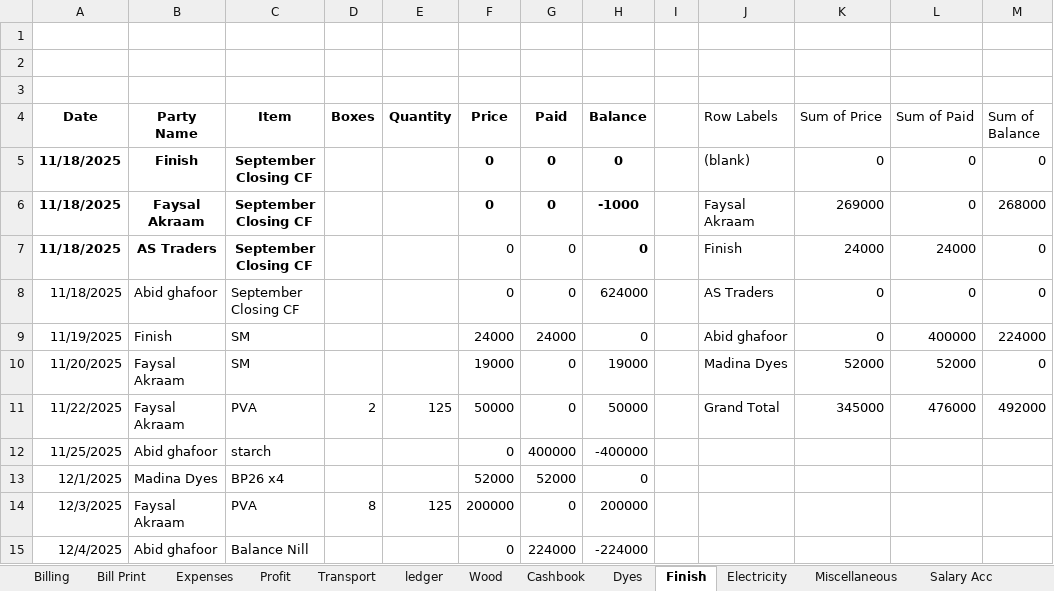
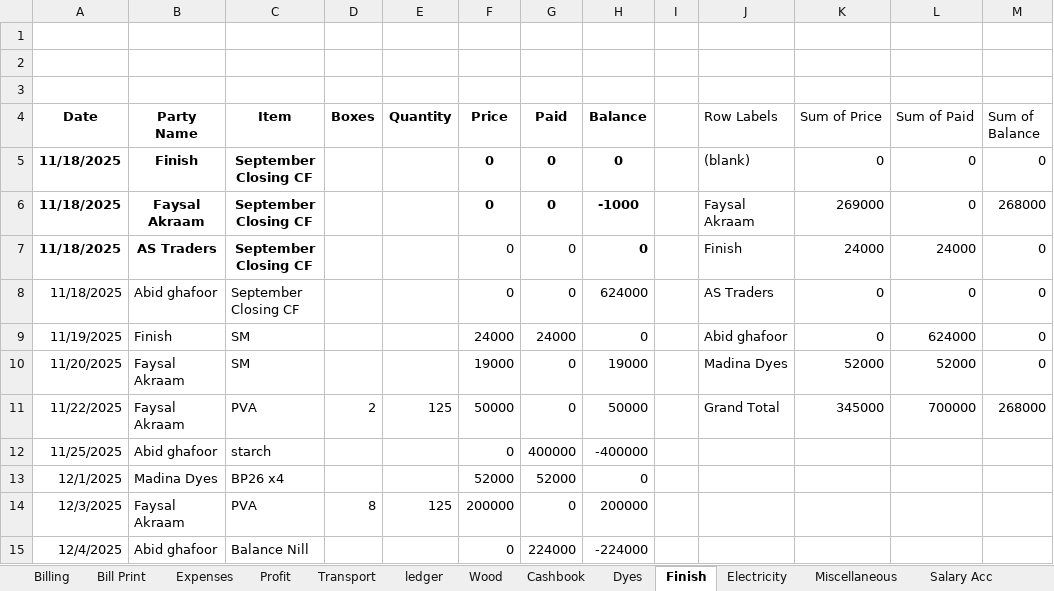
Before and after one commit to omerrazzaq4/AlHamd_Nov, an Excel workbook: Factory_Khata_November.xlsx, sheet Finish, drawn as a sheet; only a part is shown; values as stored, in another font and other column widths than the file's, no borders; charts and pictures and table styles not drawn; the diff names each change by its address in the sheet, - before the commit and + after, or states it on an @@ line.

```diff
--- a/Factory_Khata_November.xlsx (sheet Finish)
+++ b/Factory_Khata_November.xlsx (sheet Finish)
-L9 (Sum of Paid): 400000
+L9 (Sum of Paid): 624000
-M9 (Sum of Balance): 224000
+M9 (Sum of Balance): 0
-L11 (Sum of Paid): 476000
+L11 (Sum of Paid): 700000
-M11 (Sum of Balance): 492000
+M11 (Sum of Balance): 268000
```
Also changed, not shown: sheet Cashbook, sheet Wood, sheet Expenses, sheet Profit, charts or pictures.
